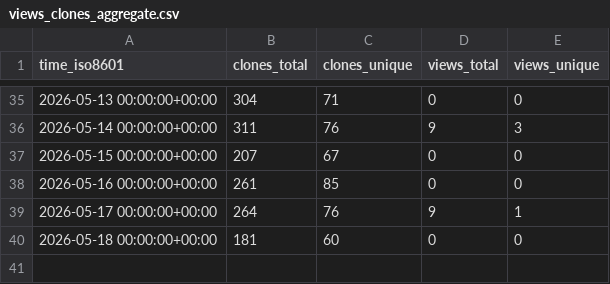
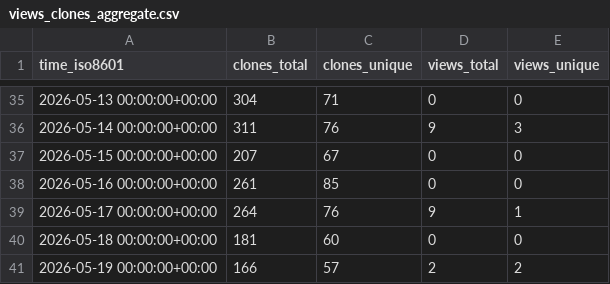
Before and after one commit to aguo890/Job-Automation-Suite, a CSV file: aguo890/Job-Automation-Suite/ghrs-data/views_clones_aggregate.csv, drawn as a sheet; only a part is shown, gaps mark what is left out; the diff names each change by its address in the sheet, - before the commit and + after, or states it on an @@ line.

```diff
--- a/aguo890/Job-Automation-Suite/ghrs-data/views_clones_aggregate.csv
+++ b/aguo890/Job-Automation-Suite/ghrs-data/views_clones_aggregate.csv
+row 41: 2026-05-19 00:00:00+00:00 | 166 | 57 | 2 | 2
```
Also changed, not shown: 1 other file.
